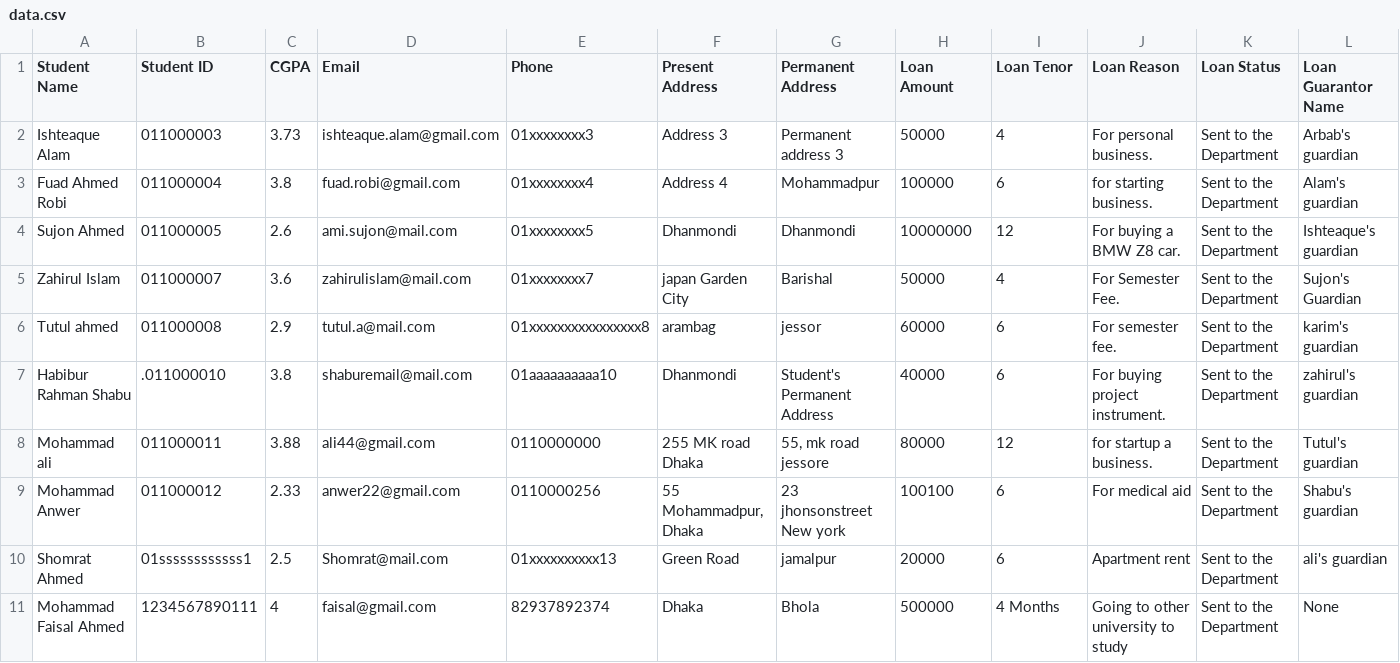
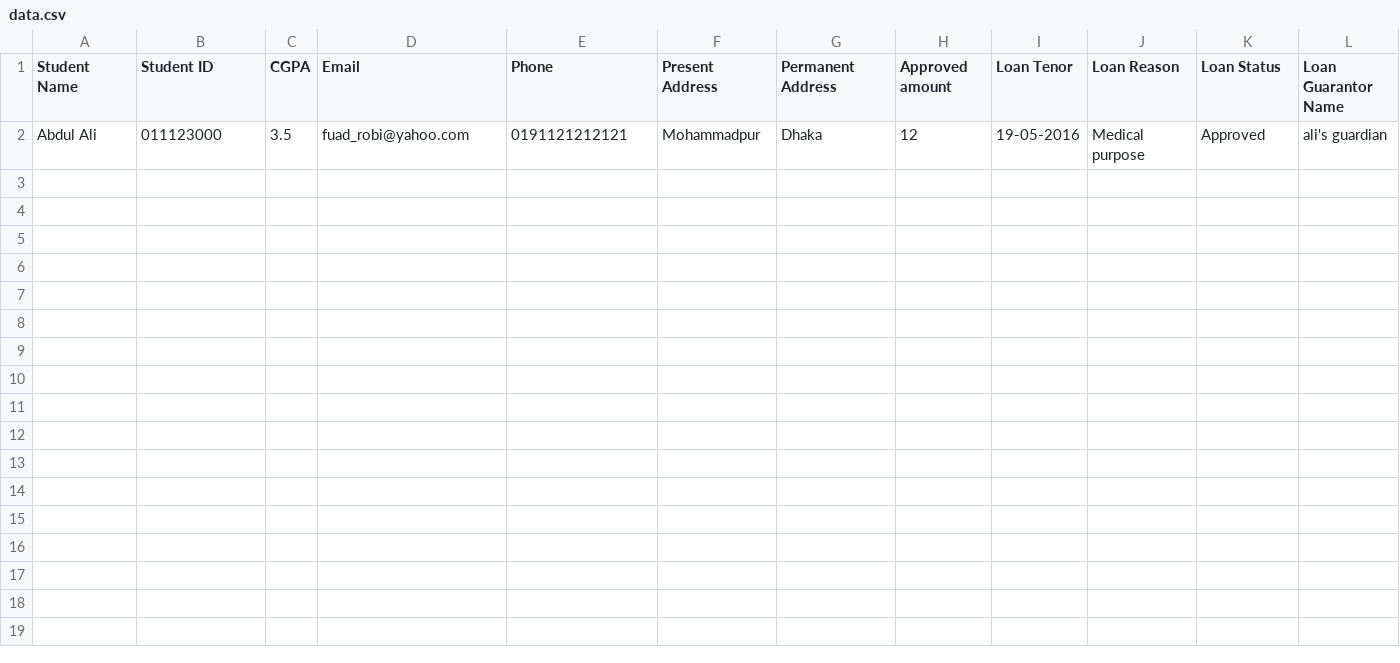
Before and after one commit to kamranferoz/UIU-Loan-Management, a CSV file: export/data.csv, drawn as a sheet; only a part is shown; removed rows and columns are numbered as before the commit, all else as after; rows hold the shown columns only; the diff names each change by its address in the sheet, - before the commit and + after, or states it on an @@ line.

Commit message:
tenor updated and added when approved

```diff
--- a/export/data.csv
+++ b/export/data.csv
-H1: Loan Amount
+H1: Approved amount
-row 2: Ishteaque Alam | 011000003 | 3.73 | ishteaque.alam@gmail.com | 01xxxxxxxx3 | Address 3 | Permanent address 3 | 50000 | 4 | For personal business. | Sent to the Department | Arbab's guardian
-row 3: Fuad Ahmed Robi | 011000004 | 3.8 | fuad.robi@gmail.com | 01xxxxxxxx4 | Address 4 | Mohammadpur | 100000 | 6 | for starting business. | Sent to the Department | Alam's guardian
-row 4: Sujon Ahmed | 011000005 | 2.6 | ami.sujon@mail.com | 01xxxxxxxx5 | Dhanmondi | Dhanmondi | 10000000 | 12 | For buying a BMW Z8 car. | Sent to the Department | Ishteaque's guardian
-row 5: Zahirul Islam | 011000007 | 3.6 | zahirulislam@mail.com | 01xxxxxxxx7 | japan Garden City | Barishal | 50000 | 4 | For Semester Fee. | Sent to the Department | Sujon's Guardian
-row 6: Tutul ahmed | 011000008 | 2.9 | tutul.a@mail.com | 01xxxxxxxxxxxxxxxx8 | arambag | jessor | 60000 | 6 | For semester fee. | Sent to the Department | karim's guardian
-row 7: Habibur Rahman Shabu | .011000010 | 3.8 | shaburemail@mail.com | 01aaaaaaaaaa10 | Dhanmondi | Student's Permanent Address | 40000 | 6 | For buying project instrument. | Sent to the Department | zahirul's guardian
-row 8: Mohammad ali | 011000011 | 3.88 | ali44@gmail.com | 0110000000 | 255 MK road Dhaka | 55, mk road jessore | 80000 | 12 | for startup a business. | Sent to the Department | Tutul's guardian
-row 9: Mohammad Anwer | 011000012 | 2.33 | anwer22@gmail.com | 0110000256 | 55 Mohammadpur, Dhaka | 23 jhonsonstreet New york | 100100 | 6 | For medical aid | Sent to the Department | Shabu's guardian
-row 10: Shomrat Ahmed | 01ssssssssssss1 | 2.5 | Shomrat@mail.com | 01xxxxxxxxxx13 | Green Road | jamalpur | 20000 | 6 | Apartment rent | Sent to the Department | ali's guardian
-row 11: Mohammad Faisal Ahmed | 1234567890111 | 4 | faisal@gmail.com | 82937892374 | Dhaka | Bhola | 500000 | 4 Months | Going to other university to study | Sent to the Department | None
+row 2: Abdul Ali | 011123000 | 3.5 | fuad_robi@yahoo.com | 0191121212121 | Mohammadpur | Dhaka | 12 | 19-05-2016 | Medical purpose | Approved | ali's guardian
```
Also changed, not shown: 6 other files.
